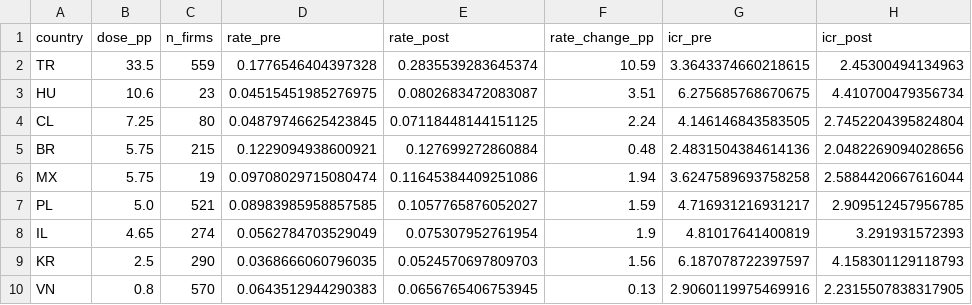
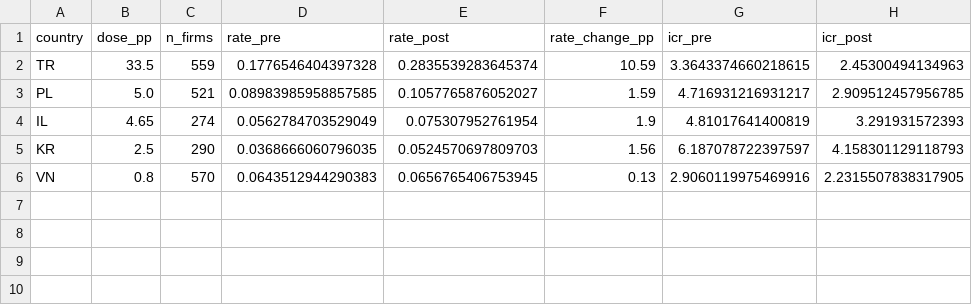
Before and after one commit to vinhqdang/A-Comparative-Study-of-Floating-Rate-Debt-Exposure-in-Vietnam-and-Turkey, a CSV file: results/dose_response.csv, drawn as a sheet.

Commit message:
Reduce cross-country scope to five countries per author decision
- Kept: Türkiye, Vietnam (decade-long anchors) + Poland, Israel, South Korea
  (largest, most reliable of the seven countries fetched after desk rejection)
- Dropped Hungary and Mexico (23, 19 firms - too thin) to reach five
- Dropped Brazil and Chile for scope; disclosed in a footnote that Brazil
  (215 firms, not thin) was the one clear outlier in the full assembled set,
  so its exclusion is not read as evidence against the pattern
- Dose-response correlation r=0.996 on five points explicitly flagged as
  a qualitative pattern, not a precise estimate, given so few countries
- Pooled exposure-by-dose interaction unchanged in substance: null on
  interest coverage (p=0.93) and EBIT margin (p=0.42)
- Figure regenerated: fixed title (was hardcoded '9 countries', showed
  misleading 'r=1.00' from 2-decimal rounding of 0.996) and label overlap
- Swept and verified zero remaining references to nine/seven/Brazil/Chile/
  Hungary/Mexico as included countries, across manuscript, title page and
  cover letter
- 46 pages, 0 errors, all citations and cross-references resolve

```diff
--- a/results/dose_response.csv
+++ b/results/dose_response.csv
@@ -2,6 +2,2 @@ country,dose_pp,n_firms,rate_pre,rate_post,rate_change_pp,icr_pre,icr_post
 TR,33.5,559,0.1776546404397328,0.2835539283645374,10.59,3.3643374660218615,2.45300494134963
-HU,10.6,23,0.04515451985276975,0.0802683472083087,3.51,6.275685768670675,4.410700479356734
-CL,7.25,80,0.04879746625423845,0.07118448144151125,2.24,4.146146843583505,2.7452204395824804
-BR,5.75,215,0.1229094938600921,0.127699272860884,0.48,2.4831504384614136,2.0482269094028656
-MX,5.75,19,0.09708029715080474,0.11645384409251086,1.94,3.6247589693758258,2.5884420667616044
 PL,5.0,521,0.08983985958857585,0.1057765876052027,1.59,4.716931216931217,2.909512457956785
```
Also changed, not shown: results/dose_exposure_gradient.csv, 11 other files.
